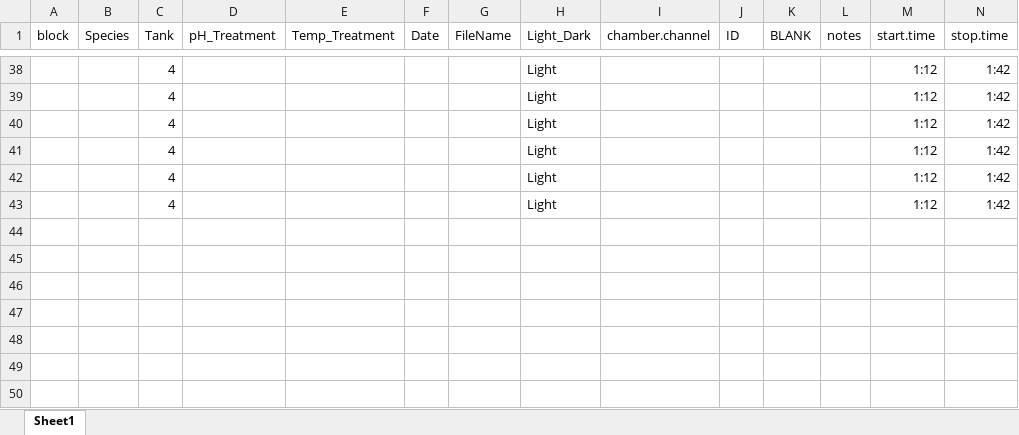
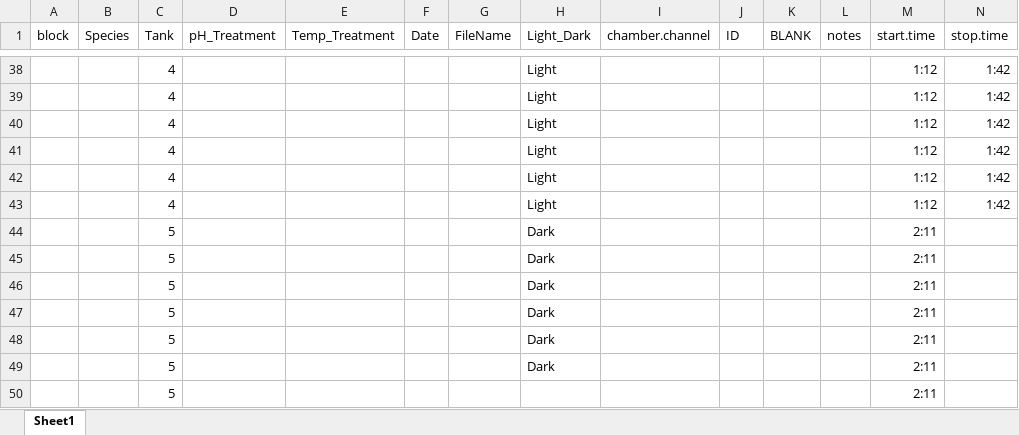
Before and after one commit to tenadhayalan/tegula_silvetia, an Excel workbook: Data/PR_2024/Metadata.xlsx, sheet Sheet1, drawn as a sheet; only a part is shown, gaps mark what is left out; values as stored, in another font and other column widths than the file's, no borders; rows hold the shown columns only; the diff names each change by its address in the sheet, - before the commit and + after, or states it on an @@ line.

```diff
--- a/Data/PR_2024/Metadata.xlsx (sheet Sheet1)
+++ b/Data/PR_2024/Metadata.xlsx (sheet Sheet1)
+row 44:  |  | 5 |  |  |  |  | Dark |  |  |  |  | 2:11
+row 45:  |  | 5 |  |  |  |  | Dark |  |  |  |  | 2:11
+row 46:  |  | 5 |  |  |  |  | Dark |  |  |  |  | 2:11
+row 47:  |  | 5 |  |  |  |  | Dark |  |  |  |  | 2:11
+row 48:  |  | 5 |  |  |  |  | Dark |  |  |  |  | 2:11
+row 49:  |  | 5 |  |  |  |  | Dark |  |  |  |  | 2:11
+row 50:  |  | 5 |  |  |  |  |  |  |  |  |  | 2:11
```
Also changed, not shown: 21 other files.
